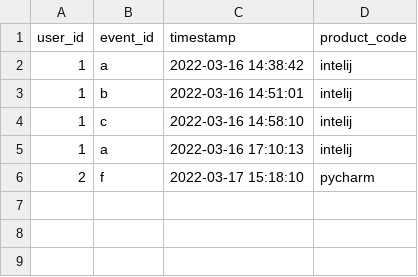
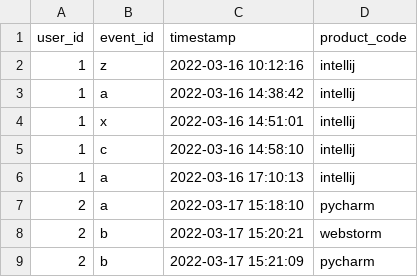
Before and after one commit to MariaMsu/session_identification, a CSV file: data/test_in.csv, drawn as a sheet.

Commit message:
add mode data

```diff
--- a/data/test_in.csv
+++ b/data/test_in.csv
@@ -1,6 +1,9 @@
 user_id,event_id,timestamp,product_code
-1,a,2022-03-16 14:38:42,intelij
-1,b,2022-03-16 14:51:01,intelij
-1,c,2022-03-16 14:58:10,intelij
-1,a,2022-03-16 17:10:13,intelij
-2,f,2022-03-17 15:18:10,pycharm
+1,z,2022-03-16 10:12:16,intellij
+1,a,2022-03-16 14:38:42,intellij
+1,x,2022-03-16 14:51:01,intellij
+1,c,2022-03-16 14:58:10,intellij
+1,a,2022-03-16 17:10:13,intellij
+2,a,2022-03-17 15:18:10,pycharm
+2,b,2022-03-17 15:20:21,webstorm
+2,b,2022-03-17 15:21:09,pycharm
```
